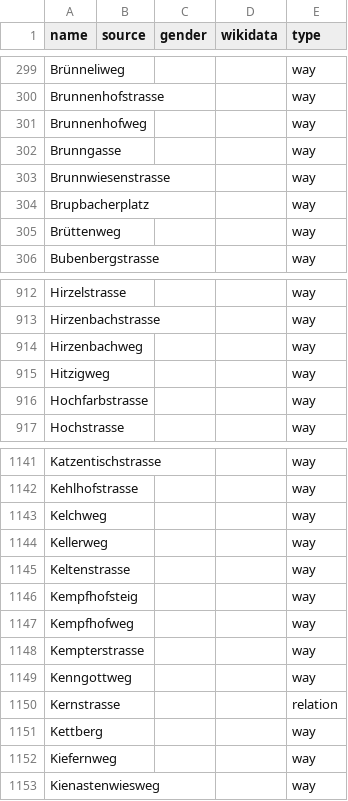
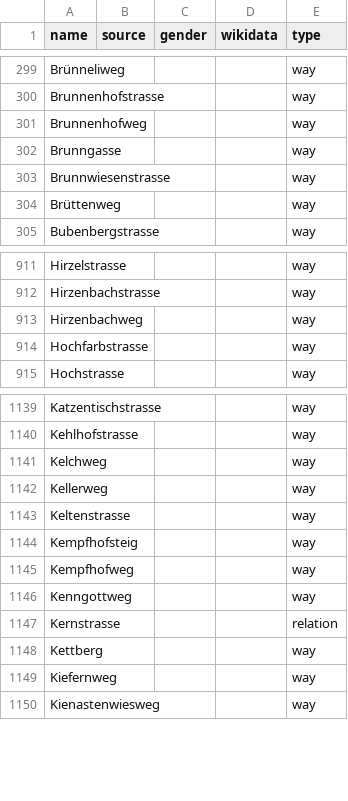
Before and after one commit to EqualStreetNames/equalstreetnames-zurich, a CSV file: data/other.csv, drawn as a sheet; only a part is shown, gaps mark what is left out.

```diff
--- a/data/other.csv
+++ b/data/other.csv
@@ -303,3 +303,2 @@ Brunngasse,,,,way
 Brunnwiesenstrasse,,,,way
-Brupbacherplatz,,,,way
 Brüttenweg,,,,way
@@ -914,3 +913,2 @@ Hirzenbachstrasse,,,,way
 Hirzenbachweg,,,,way
-Hitzigweg,,,,way
 Hochfarbstrasse,,,,way
@@ -1147,3 +1145,2 @@ Kempfhofsteig,,,,way
 Kempfhofweg,,,,way
-Kempterstrasse,,,,way
 Kenngottweg,,,,way
```
Also changed, not shown: data/gender.csv, 2 other files.
